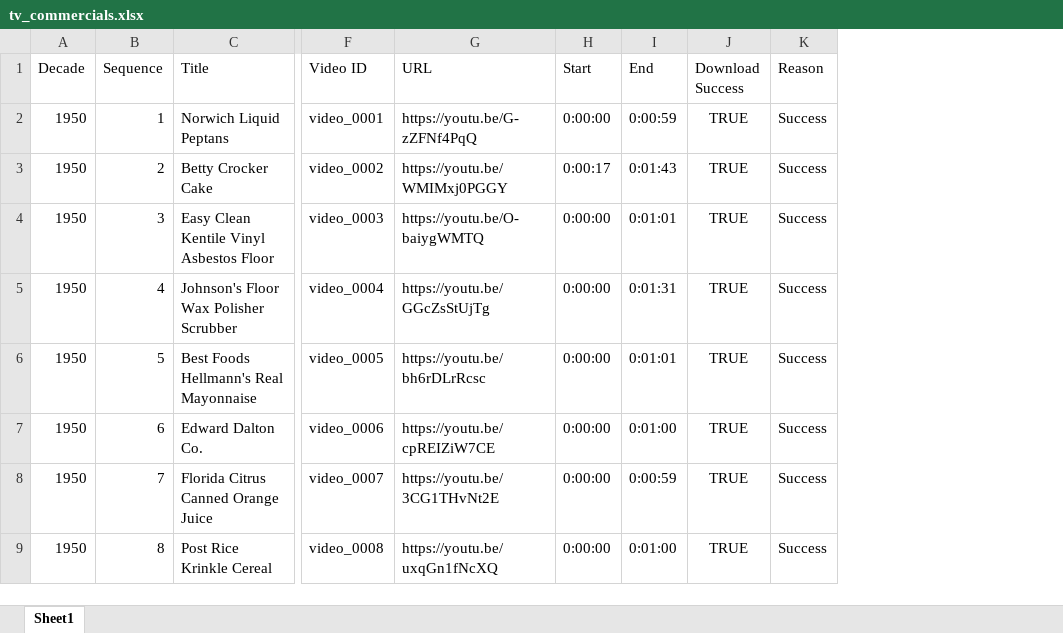
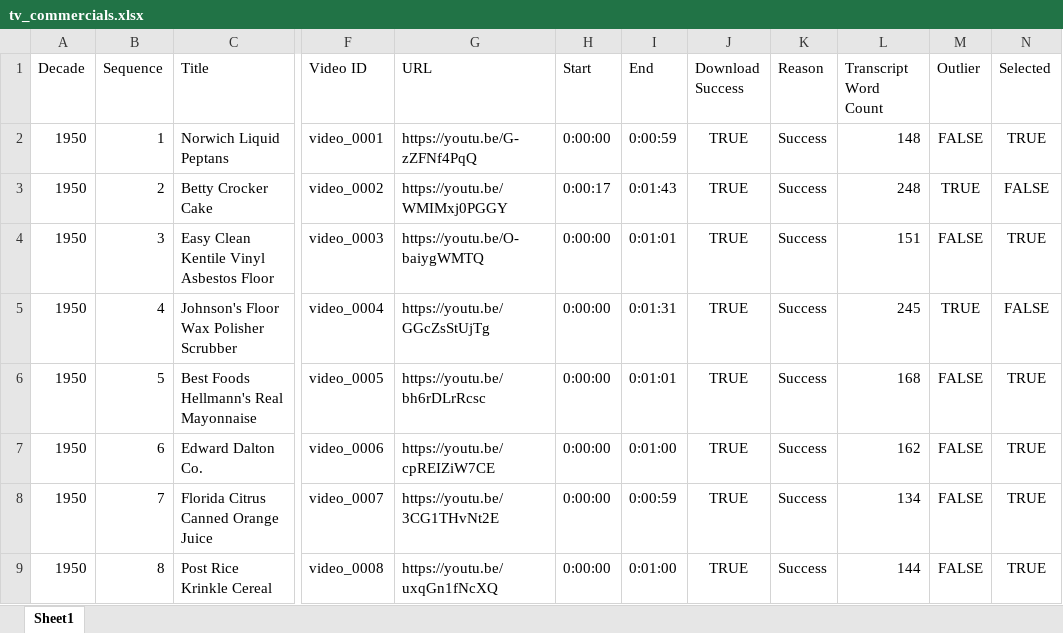
Before and after one commit to laelgelc/cl_st1_andrea, an Excel workbook: cl_st1_ph1_andrea/corpus/00_sources/tv_commercials.xlsx, sheet Sheet1, drawn as a sheet; only a part is shown, gaps mark what is left out; values as stored, in another font and other column widths than the file's, no borders; the diff names each change by its address in the sheet, - before the commit and + after, or states it on an @@ line.

```diff
--- a/cl_st1_ph1_andrea/corpus/00_sources/tv_commercials.xlsx (sheet Sheet1)
+++ b/cl_st1_ph1_andrea/corpus/00_sources/tv_commercials.xlsx (sheet Sheet1)
+column L (Transcript Word Count), rows 2-9: 148 | 248 | 151 | 245 | 168 | 162 | 134 | 144
+column M (Outlier), rows 2-9: FALSE | TRUE | FALSE | TRUE | FALSE | FALSE | FALSE | FALSE
+column N (Selected), rows 2-9: TRUE | FALSE | TRUE | FALSE | TRUE | TRUE | TRUE | TRUE
```
Also changed, not shown: 3 other files.
